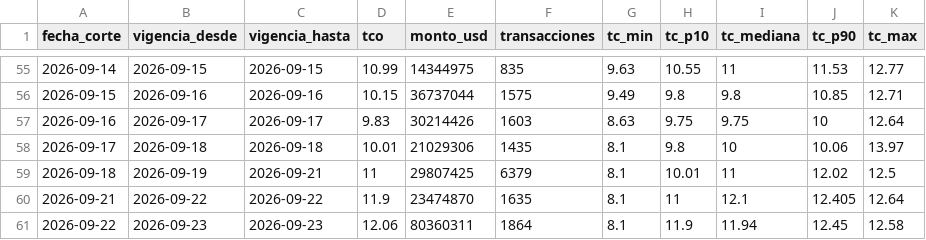
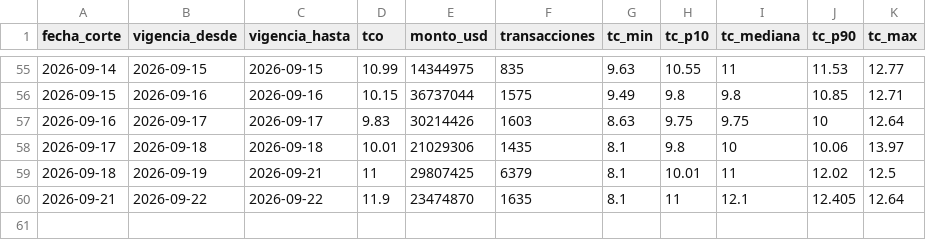
Before and after one commit to frf88/tco-bolivia, a CSV file: data/tco_diario.csv, drawn as a sheet; only a part is shown, gaps mark what is left out; the diff names each change by its address in the sheet, - before the commit and + after, or states it on an @@ line.

```diff
--- a/data/tco_diario.csv
+++ b/data/tco_diario.csv
-row 61: 2026-09-22 | 2026-09-23 | 2026-09-23 | 12.06 | 80360311 | 1864 | 8.1 | 11.9 | 11.94 | 12.45 | 12.58
```
Also changed, not shown: 1 other file.
